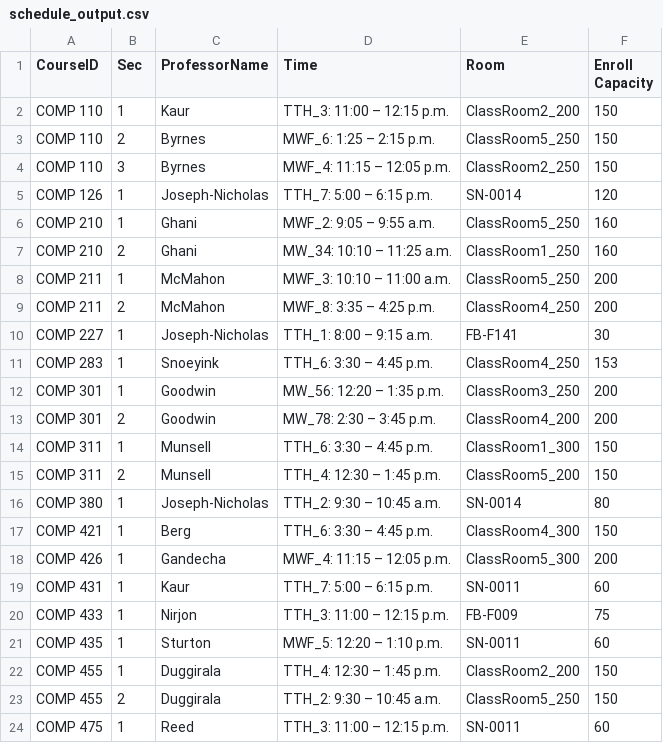
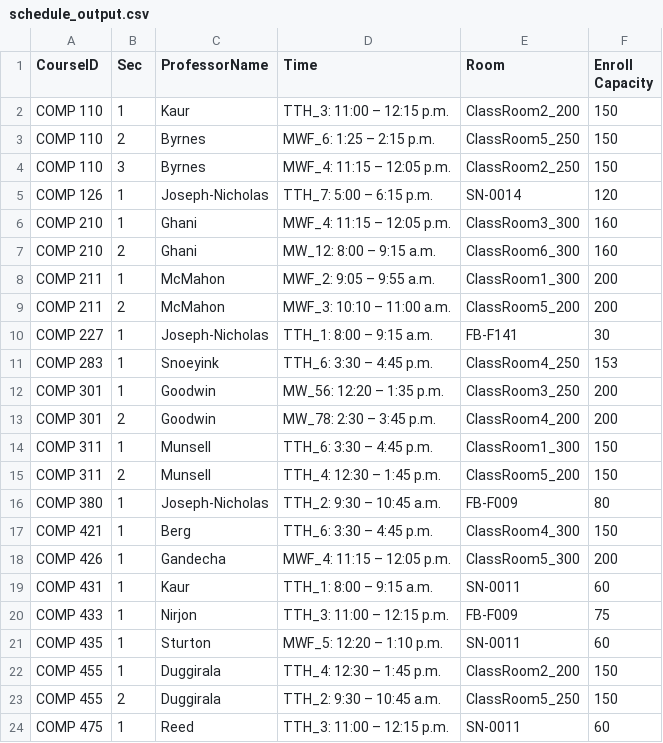
Before and after one commit to hashunc/UNC-CS-Course-Scheduling-mk2, a CSV file: data/CSV/schedule_output.csv, drawn as a sheet; only a part is shown; the diff covers the shown part only.

```diff
--- a/data/CSV/schedule_output.csv
+++ b/data/CSV/schedule_output.csv
@@ -5,6 +5,6 @@ COMP 110,3,Byrnes,MWF_4: 11:15 – 12:05 p.m.,ClassRoom2_250,150
 COMP 126,1,Joseph-Nicholas,TTH_7: 5:00 – 6:15 p.m.,SN-0014,120
-COMP 210,1,Ghani,MWF_2: 9:05 – 9:55 a.m.,ClassRoom5_250,160
-COMP 210,2,Ghani,MW_34: 10:10 – 11:25 a.m.,ClassRoom1_250,160
-COMP 211,1,McMahon,MWF_3: 10:10 – 11:00 a.m.,ClassRoom5_250,200
-COMP 211,2,McMahon,MWF_8: 3:35 – 4:25 p.m.,ClassRoom4_250,200
+COMP 210,1,Ghani,MWF_4: 11:15 – 12:05 p.m.,ClassRoom3_300,160
+COMP 210,2,Ghani,MW_12: 8:00 – 9:15 a.m.,ClassRoom6_300,160
+COMP 211,1,McMahon,MWF_2: 9:05 – 9:55 a.m.,ClassRoom1_300,200
+COMP 211,2,McMahon,MWF_3: 10:10 – 11:00 a.m.,ClassRoom5_200,200
 COMP 227,1,Joseph-Nicholas,TTH_1: 8:00 – 9:15 a.m.,FB-F141,30
@@ -15,6 +15,6 @@ COMP 311,1,Munsell,TTH_6: 3:30 – 4:45 p.m.,ClassRoom1_300,150
 COMP 311,2,Munsell,TTH_4: 12:30 – 1:45 p.m.,ClassRoom5_200,150
-COMP 380,1,Joseph-Nicholas,TTH_2: 9:30 – 10:45 a.m.,SN-0014,80
+COMP 380,1,Joseph-Nicholas,TTH_2: 9:30 – 10:45 a.m.,FB-F009,80
 COMP 421,1,Berg,TTH_6: 3:30 – 4:45 p.m.,ClassRoom4_300,150
 COMP 426,1,Gandecha,MWF_4: 11:15 – 12:05 p.m.,ClassRoom5_300,200
-COMP 431,1,Kaur,TTH_7: 5:00 – 6:15 p.m.,SN-0011,60
+COMP 431,1,Kaur,TTH_1: 8:00 – 9:15 a.m.,SN-0011,60
 COMP 433,1,Nirjon,TTH_3: 11:00 – 12:15 p.m.,FB-F009,75
```
Also changed, not shown: 3 added rows and 16 edited cells elsewhere in this file, data/CSV/google_calendar_format.csv, 2 other files.
